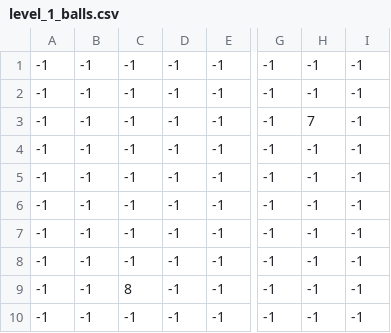
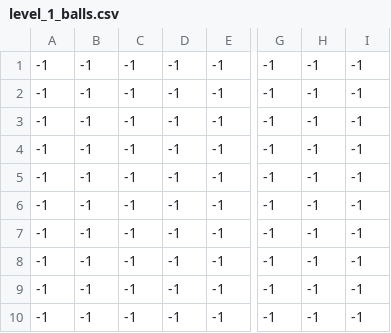
Before and after one commit to youssef-amazzal/Game, a CSV file: assets/levels/level_1_balls.csv, drawn as a sheet; only a part is shown, gaps mark what is left out; the diff names each change by its address in the sheet, - before the commit and + after, or states it on an @@ line.

```diff
--- a/assets/levels/level_1_balls.csv
+++ b/assets/levels/level_1_balls.csv
-H3: 7
+H3: -1
-C9: 8
+C9: -1
```
Also changed, not shown: assets/levels/level_1_decor.csv, 16 other files.
